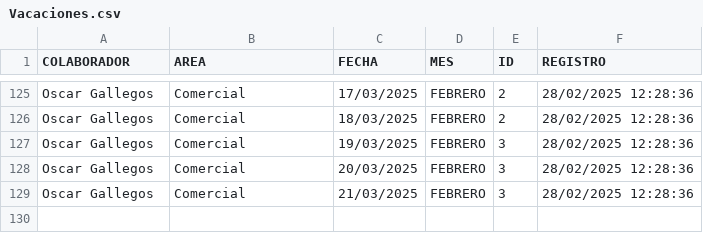
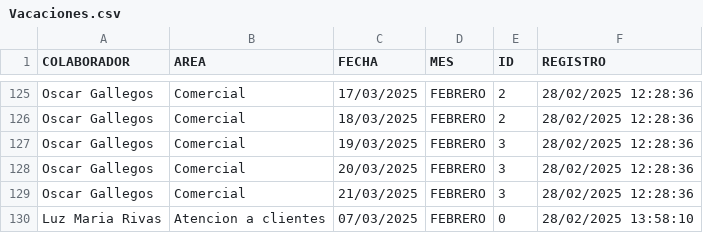
Before and after one commit to BM1012/AsistenciasTV, a CSV file: Vacaciones.csv, drawn as a sheet; only a part is shown, gaps mark what is left out.

Commit message:
Actualización automática del archivo

```diff
--- a/Vacaciones.csv
+++ b/Vacaciones.csv
@@ -129 +129,2 @@ Oscar Gallegos,Comercial,20/03/2025,FEBRERO,3,28/02/2025 12:28:36
 Oscar Gallegos,Comercial,21/03/2025,FEBRERO,3,28/02/2025 12:28:36
+Luz Maria Rivas,Atencion a clientes,07/03/2025,FEBRERO,0,28/02/2025 13:58:10
```
